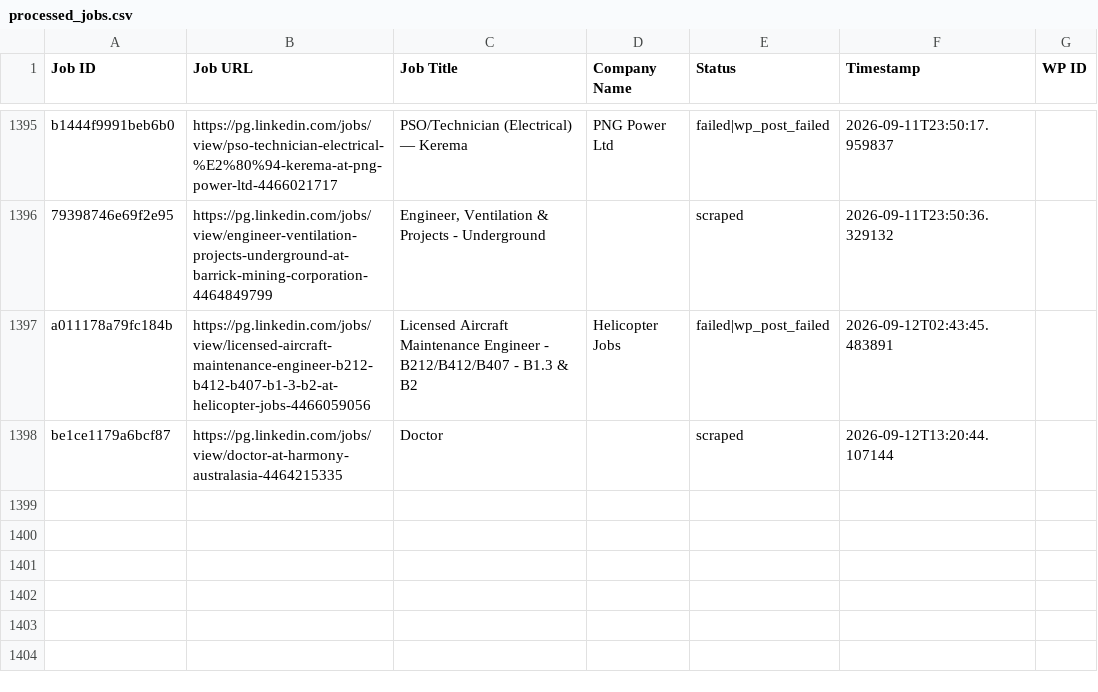
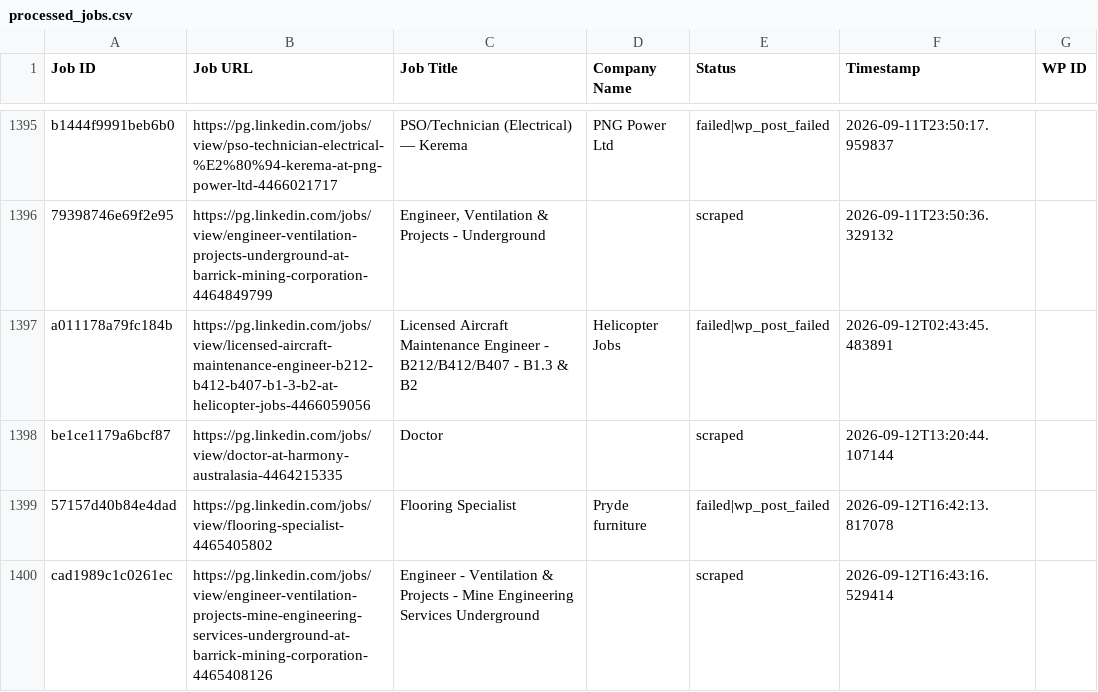
Before and after one commit to innovationinc2000/pg, a CSV file: processed_jobs.csv, drawn as a sheet; only a part is shown, gaps mark what is left out; the diff names each change by its address in the sheet, - before the commit and + after, or states it on an @@ line.

```diff
--- a/processed_jobs.csv
+++ b/processed_jobs.csv
+row 1399: 57157d40b84e4dad | https://pg.linkedin.com/jobs/view/flooring-specialist-4465405802 | Flooring Specialist | Pryde furniture | failed|wp_post_failed | 2026-09-12T16:42:13.817078
+row 1400: cad1989c1c0261ec | https://pg.linkedin.com/jobs/view/engineer-ventilation-projects-mine-engineering-services-underground-at-barrick-mining-corporation-4465408126 | Engineer - Ventilation & Projects - Mine Engineering Services Underground |  | scraped | 2026-09-12T16:43:16.529414
```
